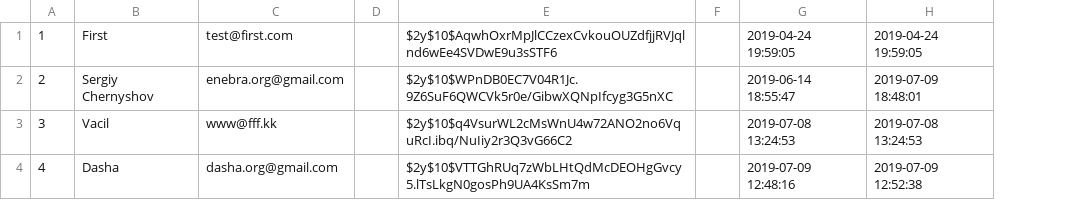
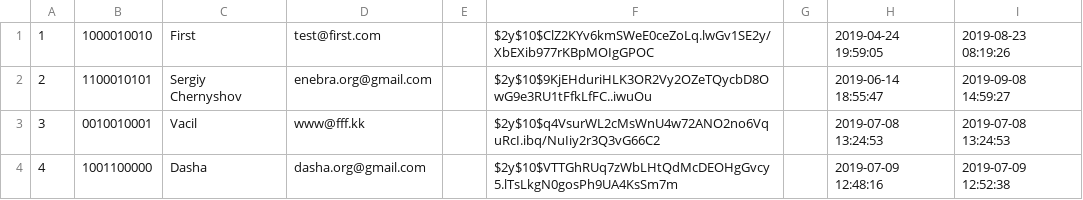
Before and after one commit to ChernyshovSergiy/Admin_Vue_Server, a CSV file: note/3_d_mriya_users.csv, drawn as a sheet; addresses are those after the commit; the diff names each change by its address in the sheet, - before the commit and + after, or states it on an @@ line.

```diff
--- a/note/3_d_mriya_users.csv
+++ b/note/3_d_mriya_users.csv
+column B, rows 1-4: 1000010010 | 1100010101 | 0010010001 | 1001100000
-F1: $2y$10$AqwhOxrMpJlCCzexCvkouOUZdfjjRVJqlnd6wEe4SVDwE9u3sSTF6
+F1: $2y$10$ClZ2KYv6kmSWeE0ceZoLq.lwGv1SE2y/XbEXib977rKBpMOIgGPOC
-I1: 2019-04-24 19:59:05
+I1: 2019-08-23 08:19:26
-F2: $2y$10$WPnDB0EC7V04R1Jc.9Z6SuF6QWCVk5r0e/GibwXQNpIfcyg3G5nXC
+F2: $2y$10$9KjEHduriHLK3OR2Vy2OZeTQycbD8OwG9e3RU1tFfkLfFC..iwuOu
-I2: 2019-07-09 18:48:01
+I2: 2019-09-08 14:59:27
```
Also changed, not shown: 26 other files.
